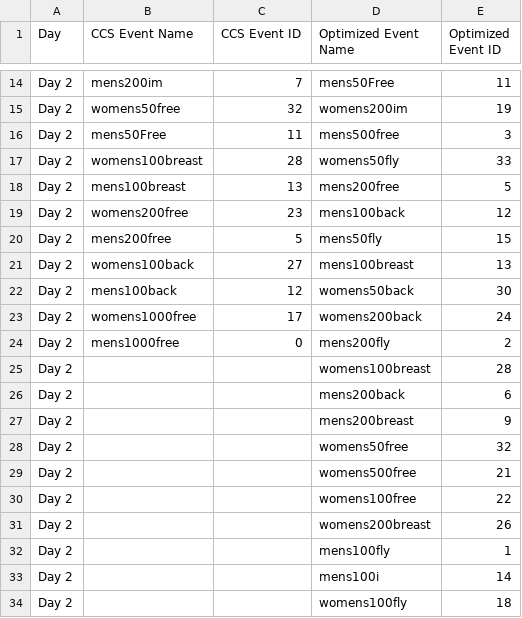
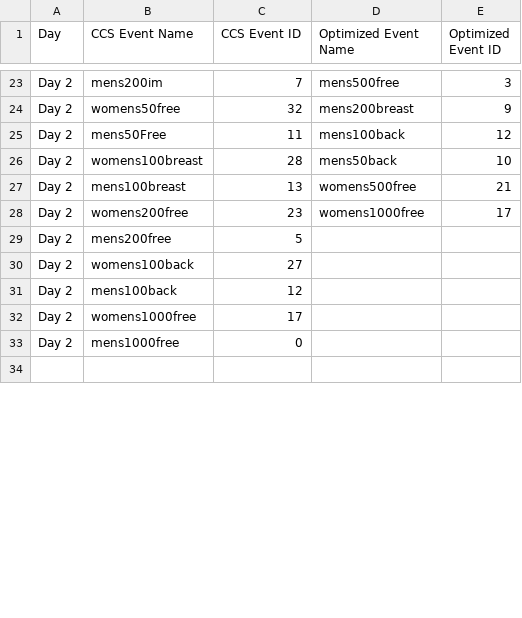
Before and after one commit to MitchKubina/CSCI4022_FinalProject, a CSV file: ccs_vs_optimized_meet_side_by_side.csv, drawn as a sheet; only a part is shown, gaps mark what is left out; the shorter side is filled out with more unchanged rows; removed rows and columns are numbered as before the commit, all else as after; the diff covers the shown part only; the diff names each change by its address in the sheet, - before the commit and + after, or states it on an @@ line.

```diff
--- a/ccs_vs_optimized_meet_side_by_side.csv
+++ b/ccs_vs_optimized_meet_side_by_side.csv
-D23 (Optimized Event Name): mens50Free
+D23 (Optimized Event Name): mens500free
-E23 (Optimized Event ID): 11
+E23 (Optimized Event ID): 3
-D24 (Optimized Event Name): womens200im
+D24 (Optimized Event Name): mens200breast
-E24 (Optimized Event ID): 19
+E24 (Optimized Event ID): 9
-D25 (Optimized Event Name): mens500free
+D25 (Optimized Event Name): mens100back
-E25 (Optimized Event ID): 3
+E25 (Optimized Event ID): 12
-D26 (Optimized Event Name): womens50fly
+D26 (Optimized Event Name): mens50back
-E26 (Optimized Event ID): 33
+E26 (Optimized Event ID): 10
-D27 (Optimized Event Name): mens200free
+D27 (Optimized Event Name): womens500free
-E27 (Optimized Event ID): 5
+E27 (Optimized Event ID): 21
-D28 (Optimized Event Name): mens100back
+D28 (Optimized Event Name): womens1000free
-E28 (Optimized Event ID): 12
+E28 (Optimized Event ID): 17
-D29 (Optimized Event Name): mens50fly
+D29 (Optimized Event Name): (empty)
-E29 (Optimized Event ID): 15
+E29 (Optimized Event ID): (empty)
-D30 (Optimized Event Name): mens100breast
+D30 (Optimized Event Name): (empty)
-E30 (Optimized Event ID): 13
+E30 (Optimized Event ID): (empty)
-D31 (Optimized Event Name): womens50back
+D31 (Optimized Event Name): (empty)
-E31 (Optimized Event ID): 30
+E31 (Optimized Event ID): (empty)
-D32 (Optimized Event Name): womens200back
+D32 (Optimized Event Name): (empty)
-E32 (Optimized Event ID): 24
+E32 (Optimized Event ID): (empty)
-D33 (Optimized Event Name): mens200fly
+D33 (Optimized Event Name): (empty)
-E33 (Optimized Event ID): 2
+E33 (Optimized Event ID): (empty)
-row 25: Day 2 |  |  | womens100breast | 28
-row 26: Day 2 |  |  | mens200back | 6
-row 27: Day 2 |  |  | mens200breast | 9
-row 28: Day 2 |  |  | womens50free | 32
-row 29: Day 2 |  |  | womens500free | 21
-row 30: Day 2 |  |  | womens100free | 22
-row 31: Day 2 |  |  | womens200breast | 26
-row 32: Day 2 |  |  | mens100fly | 1
-row 33: Day 2 |  |  | mens100i | 14
-row 34: Day 2 |  |  | womens100fly | 18
```
Also changed, not shown: 9 added rows, 9 removed rows and 38 edited cells elsewhere in this file, 1 other file.
